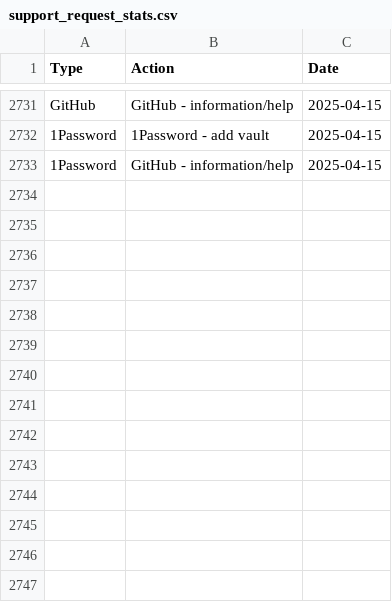
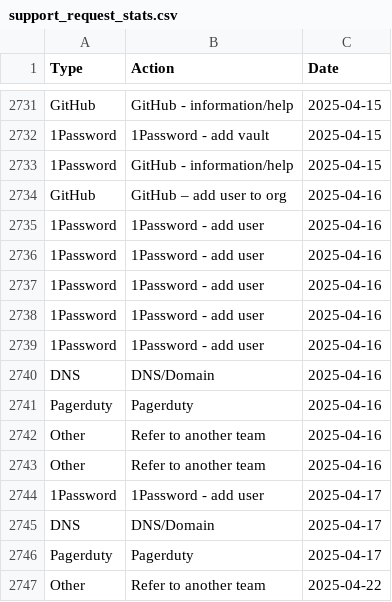
Before and after one commit to ministryofjustice/operations-engineering-kpi-dashboard, a CSV file: data/production/support_request_stats.csv, drawn as a sheet; only a part is shown, gaps mark what is left out.

Commit message:
Upload support request data

```diff
--- a/data/production/support_request_stats.csv
+++ b/data/production/support_request_stats.csv
@@ -2733 +2733,15 @@ GitHub,GitHub - information/help,2025-04-15
 1Password,GitHub - information/help,2025-04-15
+GitHub,GitHub – add user to org,2025-04-16
+1Password,1Password - add user,2025-04-16
+1Password,1Password - add user,2025-04-16
+1Password,1Password - add user,2025-04-16
+1Password,1Password - add user,2025-04-16
+1Password,1Password - add user,2025-04-16
+DNS,DNS/Domain,2025-04-16
+Pagerduty,Pagerduty,2025-04-16
+Other,Refer to another team,2025-04-16
+Other,Refer to another team,2025-04-16
+1Password,1Password - add user,2025-04-17
+DNS,DNS/Domain,2025-04-17
+Pagerduty,Pagerduty,2025-04-17
+Other,Refer to another team,2025-04-22
```
